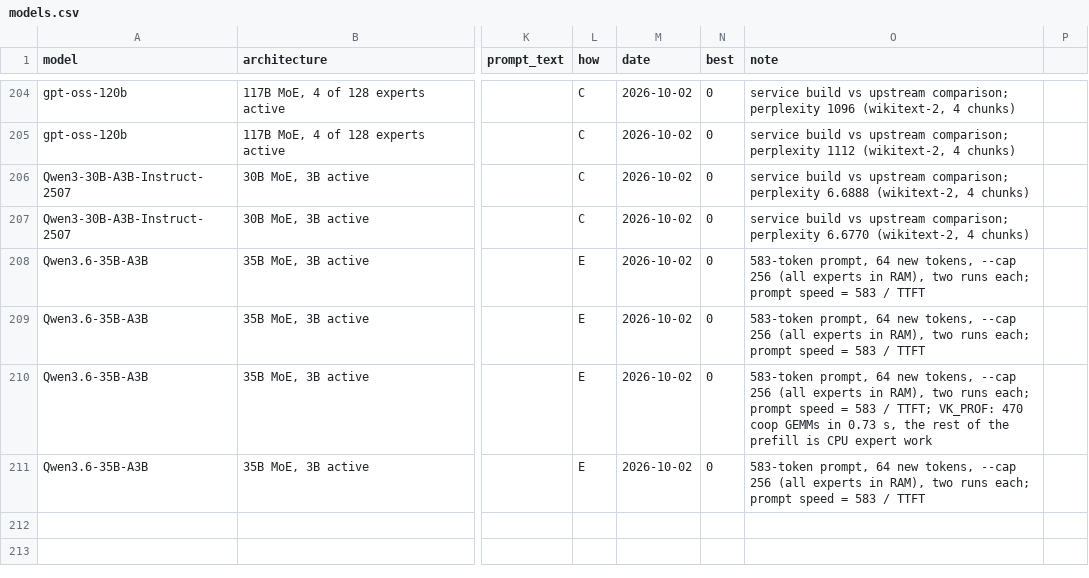
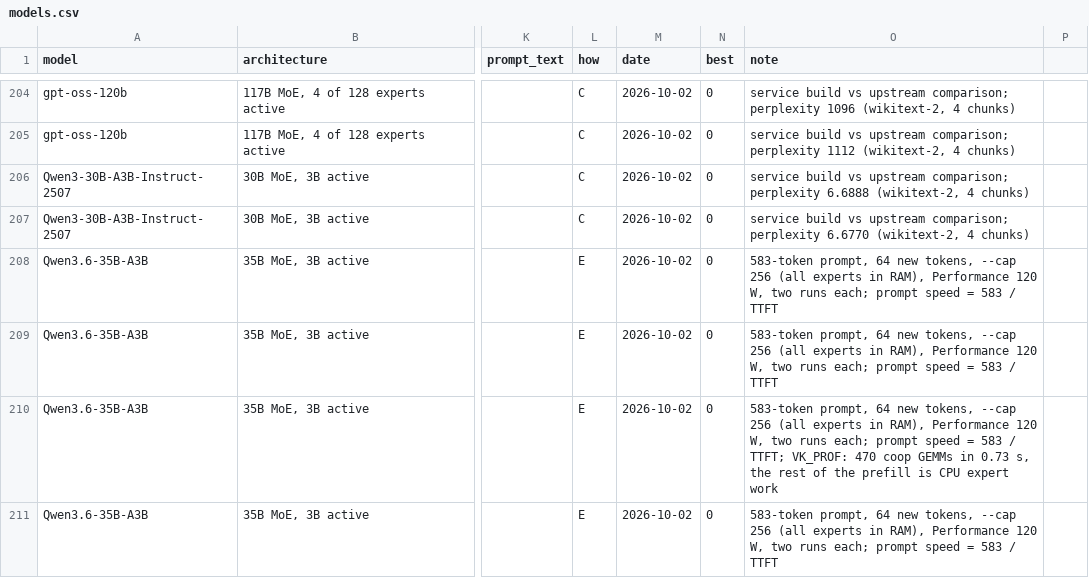
Before and after one commit to huppiflupp/strix-halo-llm-speeds, a CSV file: models.csv, drawn as a sheet; only a part is shown, gaps mark what is left out; the diff names each change by its address in the sheet, - before the commit and + after, or states it on an @@ line.

```diff
--- a/models.csv
+++ b/models.csv
-O208:O209 (note): …in RAM), two runs…
+O208:O209 (note): …in RAM), Performance 120 W, two runs…
-O210 (note): …in RAM), two runs…
+O210 (note): …in RAM), Performance 120 W, two runs…
-O211 (note): …in RAM), two runs…
+O211 (note): …in RAM), Performance 120 W, two runs…
```
Also changed, not shown: 3 other files.
